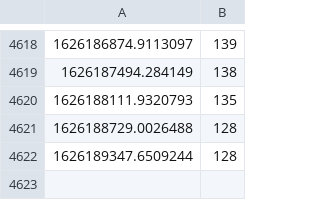
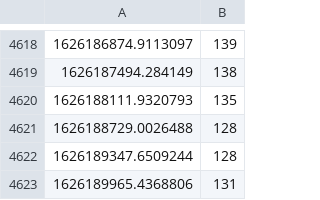
Before and after one commit to Garbaz/blockhaus-scrape, a CSV file: data.csv, drawn as a sheet; only a part is shown, gaps mark what is left out; the diff names each change by its address in the sheet, - before the commit and + after, or states it on an @@ line.

```diff
--- a/data.csv
+++ b/data.csv
+row 4623: 1626189965.4368806 | 131
```
Also changed, not shown: 11 other files.
